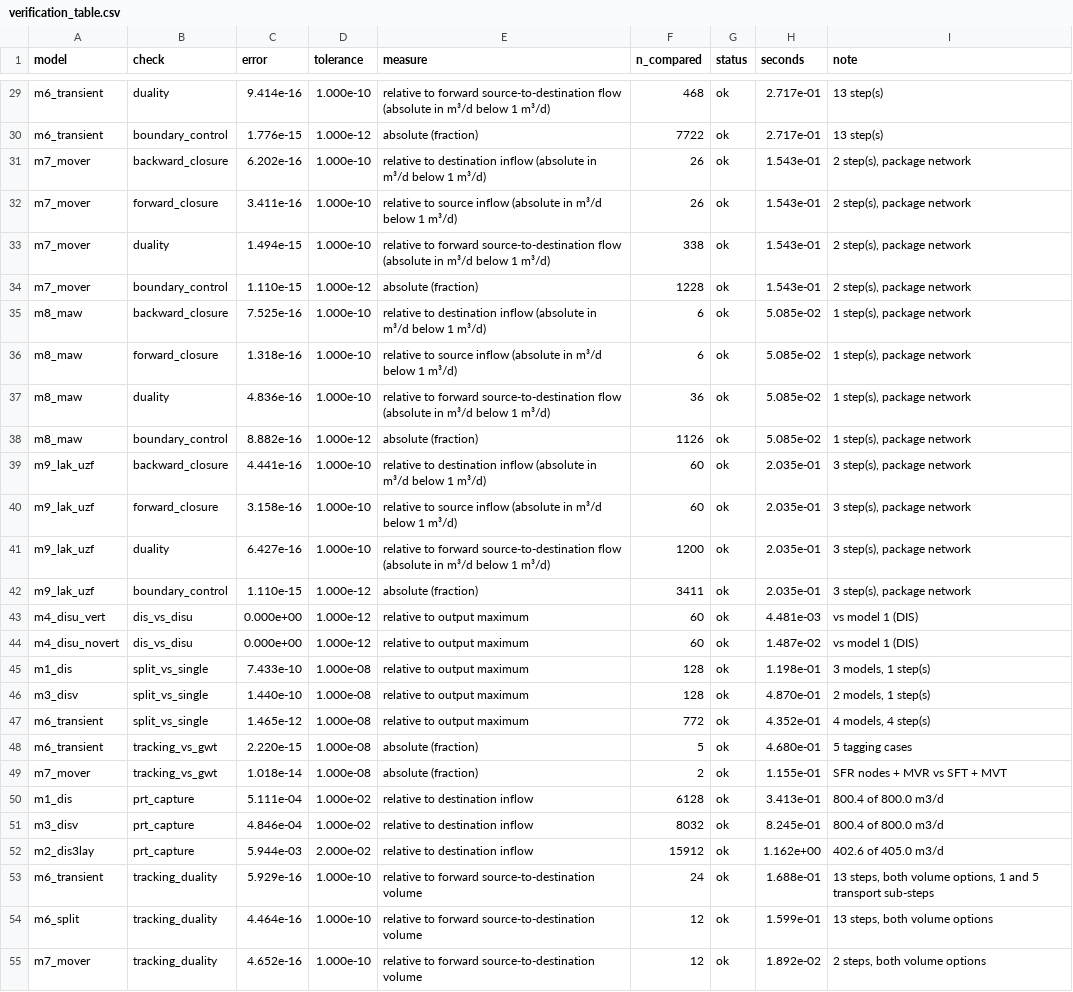
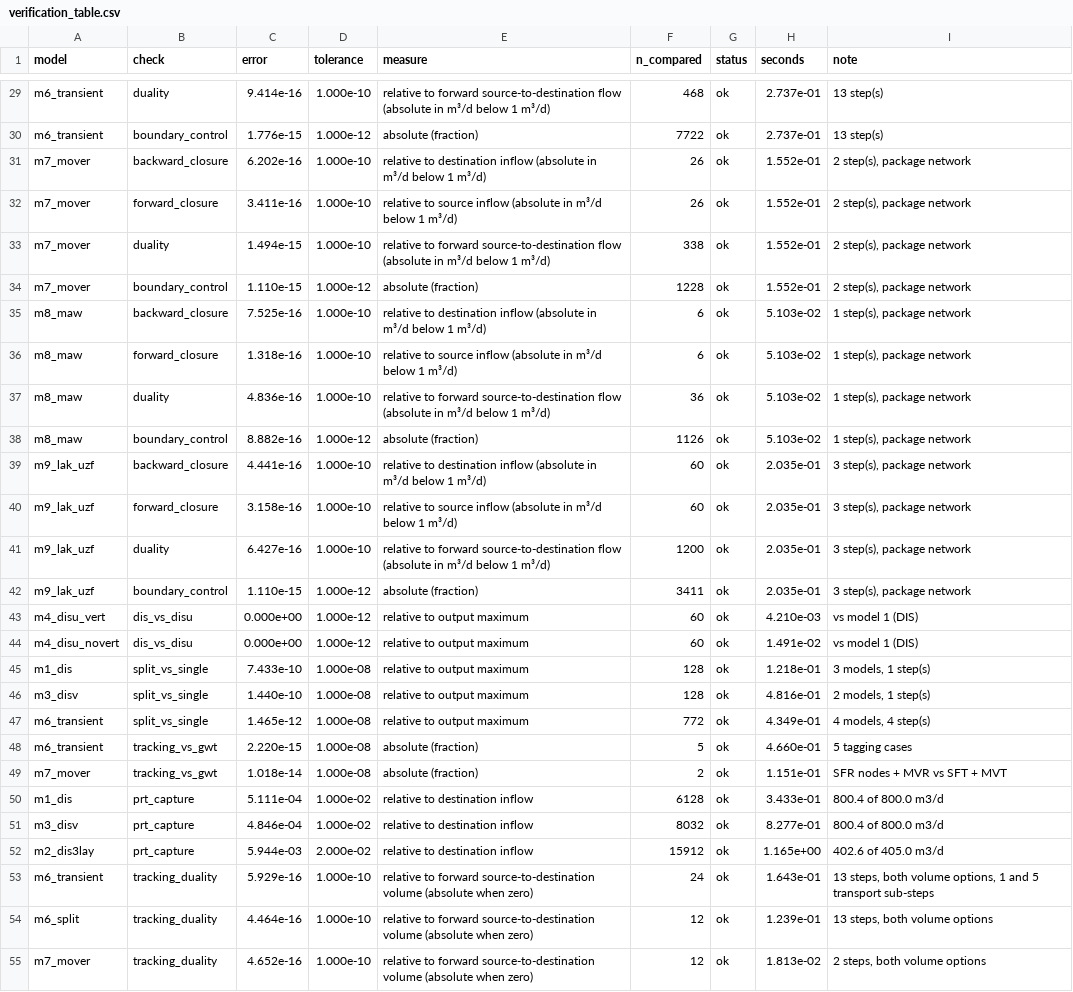
Before and after one commit to rhugman/gw-source, a CSV file: docs/paper/figures/verification_table.csv, drawn as a sheet; only a part is shown, gaps mark what is left out; the diff covers the shown part only; the diff names each change by its address in the sheet, - before the commit and + after, or states it on an @@ line.

Commit message:
Paper Figs 1 and 2, Table 2: review fixes and the steady G vs GWT row
Table 2 and Fig. 2:
- water balance is each cell's error relative to its own water volume
  (6.9e-17 and 9.5e-17), not to the model's tagged storage; the axis
  returns to the old range, with an axis-break mark after "exact";
- the check groups are listed by name; tracking vs GWT moves to the
  transient block and steady G vs GWT at equilibrium joins the steady one;
- the pending slot is filled by running tests/test_gwt_equilibrium.py's
  helpers (run_to_equilibrium, steady_fraction, network_errors, the case
  lists): models 1 and 2 to <= 2.8e-11, model 7 1.0e-8 (2.5e-11 with a
  tight flow solve), 1.7 s;
- record() refuses an "ok" row above its tolerance;
- model 10 now has 120 equal steps: c to G 9.7e-14, w to F 6.8e-10;
  steady-limit rows count groups; labels for model 10 and the hand-built
  network, "absolute when zero" in the forward-backward measure.

Fig. 1(d): inflow label q_ji c_j^{n+1}; the grey arrows read "stored
water carried on"; "the same cell i" and a time line; the mixed fill
between the two end states; tagged source s_i (recharge) on both sides.

Captions, terms row and outline 5.2, 5.4, 6 and 7 synced with Table 2.

```diff
--- a/docs/paper/figures/verification_table.csv
+++ b/docs/paper/figures/verification_table.csv
-H29:H30 (seconds): 2.717e-01
+H29:H30 (seconds): 2.737e-01
-H31:H34 (seconds): 1.543e-01
+H31:H34 (seconds): 1.552e-01
-H35:H38 (seconds): 5.085e-02
+H35:H38 (seconds): 5.103e-02
-H43 (seconds): 4.481e-03
+H43 (seconds): 4.210e-03
-H44 (seconds): 1.487e-02
+H44 (seconds): 1.491e-02
-H45 (seconds): 1.198e-01
+H45 (seconds): 1.218e-01
-H46 (seconds): 4.870e-01
+H46 (seconds): 4.816e-01
-H47 (seconds): 4.352e-01
+H47 (seconds): 4.349e-01
-H48 (seconds): 4.680e-01
+H48 (seconds): 4.660e-01
-H49 (seconds): 1.155e-01
+H49 (seconds): 1.151e-01
-H50 (seconds): 3.413e-01
+H50 (seconds): 3.433e-01
-H51 (seconds): 8.245e-01
+H51 (seconds): 8.277e-01
-H52 (seconds): 1.162e+00
+H52 (seconds): 1.165e+00
-E53:E55 (measure): …source-to-destination volume
+E53:E55 (measure): …source-to-destination volume (absolute when zero)
-H53 (seconds): 1.688e-01
+H53 (seconds): 1.643e-01
-H54 (seconds): 1.599e-01
+H54 (seconds): 1.239e-01
-H55 (seconds): 1.892e-02
+H55 (seconds): 1.813e-02
```
Also changed, not shown: 3 added rows, 1 removed row and 44 edited cells elsewhere in this file, 10 other files.
